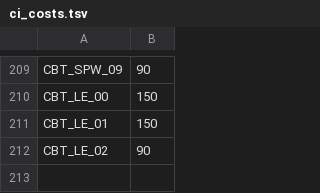
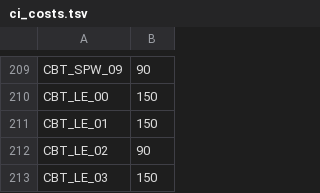
Before and after one commit to carrino/Coq-BBB4, a TSV file: tools/closeouttr/ci_costs.tsv, drawn as a sheet; only a part is shown, gaps mark what is left out; the diff names each change by its address in the sheet, - before the commit and + after, or states it on an @@ line.

```diff
--- a/tools/closeouttr/ci_costs.tsv
+++ b/tools/closeouttr/ci_costs.tsv
+row 213: CBT_LE_03 | 150
```
Also changed, not shown: closeouttr_boarded.tsv, 16 other files.
